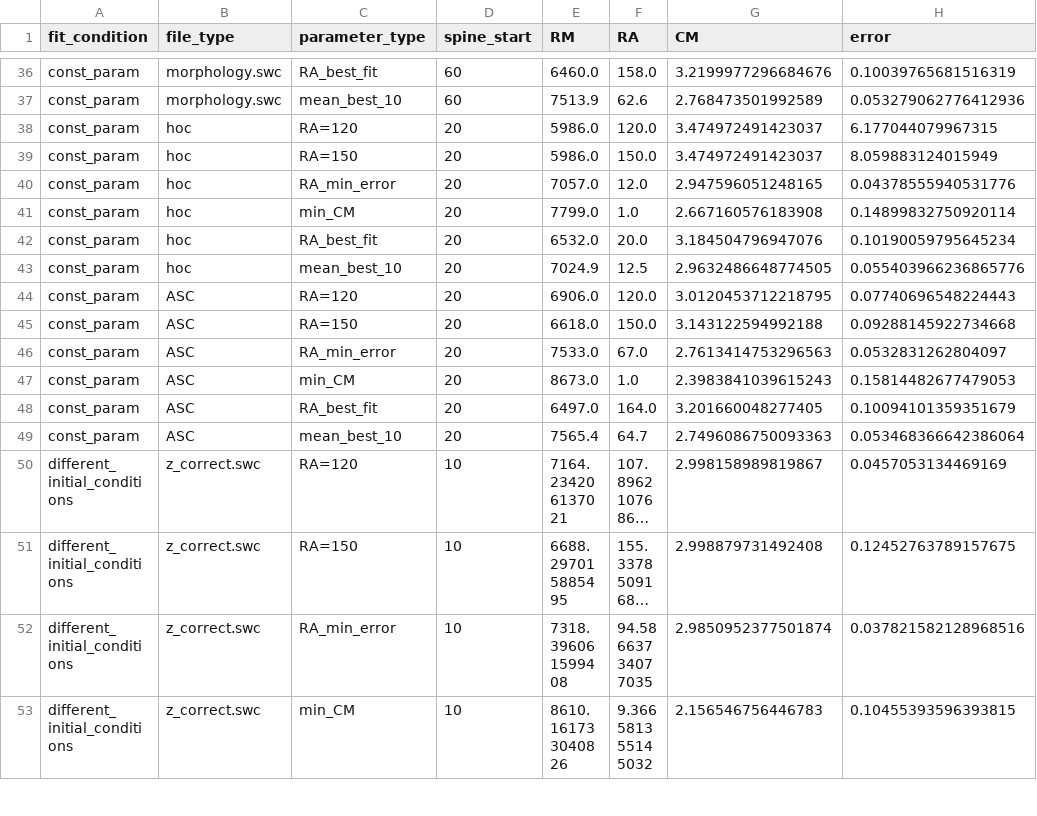
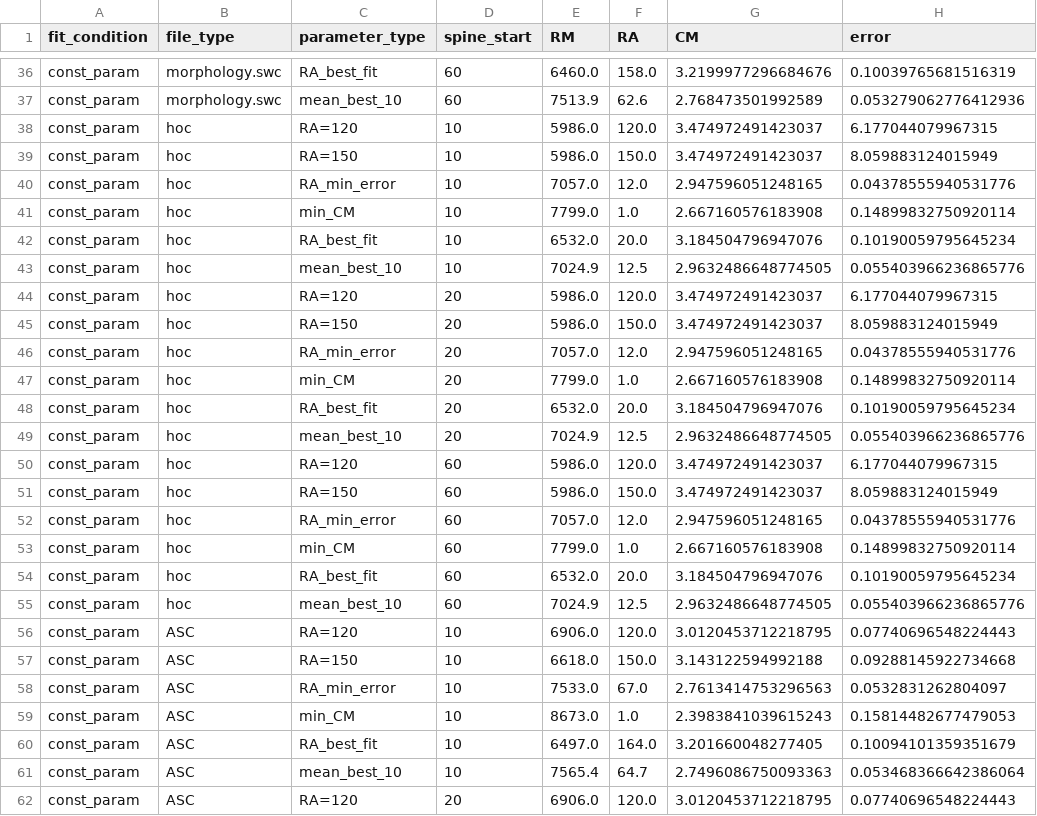
Before and after one commit to moriafrid/analysis_groger_cells, a CSV file: cells_initial_information/2017_05_08_A_5-4/results_passive_fits.csv, drawn as a sheet; only a part is shown, gaps mark what is left out; the shorter side is filled out with more unchanged rows; long unchanged cells end in …; the diff covers the shown part only; the diff names each change by its address in the sheet, - before the commit and + after, or states it on an @@ line.

```diff
--- a/cells_initial_information/2017_05_08_A_5-4/results_passive_fits.csv
+++ b/cells_initial_information/2017_05_08_A_5-4/results_passive_fits.csv
+row 38: const_param | hoc | RA=120 | 10 | 5986.0 | 120.0 | 3.474972491423037 | 6.177044079967315
+row 39: const_param | hoc | RA=150 | 10 | 5986.0 | 150.0 | 3.474972491423037 | 8.059883124015949
+row 40: const_param | hoc | RA_min_error | 10 | 7057.0 | 12.0 | 2.947596051248165 | 0.04378555940531776
+row 41: const_param | hoc | min_CM | 10 | 7799.0 | 1.0 | 2.667160576183908 | 0.14899832750920114
+row 42: const_param | hoc | RA_best_fit | 10 | 6532.0 | 20.0 | 3.184504796947076 | 0.10190059795645234
+row 43: const_param | hoc | mean_best_10 | 10 | 7024.9 | 12.5 | 2.9632486648774505 | 0.055403966236865776
+row 50: const_param | hoc | RA=120 | 60 | 5986.0 | 120.0 | 3.474972491423037 | 6.177044079967315
+row 51: const_param | hoc | RA=150 | 60 | 5986.0 | 150.0 | 3.474972491423037 | 8.059883124015949
+row 52: const_param | hoc | RA_min_error | 60 | 7057.0 | 12.0 | 2.947596051248165 | 0.04378555940531776
+row 53: const_param | hoc | min_CM | 60 | 7799.0 | 1.0 | 2.667160576183908 | 0.14899832750920114
+row 54: const_param | hoc | RA_best_fit | 60 | 6532.0 | 20.0 | 3.184504796947076 | 0.10190059795645234
+row 55: const_param | hoc | mean_best_10 | 60 | 7024.9 | 12.5 | 2.9632486648774505 | 0.055403966236865776
+row 56: const_param | ASC | RA=120 | 10 | 6906.0 | 120.0 | 3.0120453712218795 | 0.07740696548224443
+row 57: const_param | ASC | RA=150 | 10 | 6618.0 | 150.0 | 3.143122594992188 | 0.09288145922734668
+row 58: const_param | ASC | RA_min_error | 10 | 7533.0 | 67.0 | 2.7613414753296563 | 0.0532831262804097
+row 59: const_param | ASC | min_CM | 10 | 8673.0 | 1.0 | 2.3983841039615243 | 0.15814482677479053
+row 60: const_param | ASC | RA_best_fit | 10 | 6497.0 | 164.0 | 3.201660048277405 | 0.10094101359351679
+row 61: const_param | ASC | mean_best_10 | 10 | 7565.4 | 64.7 | 2.7496086750093363 | 0.053468366642386064
```
Also changed, not shown: 6 added rows elsewhere in this file, cells_initial_information/2017_05_08_A_4-5/results_passive_fits.csv, 11 other files.
